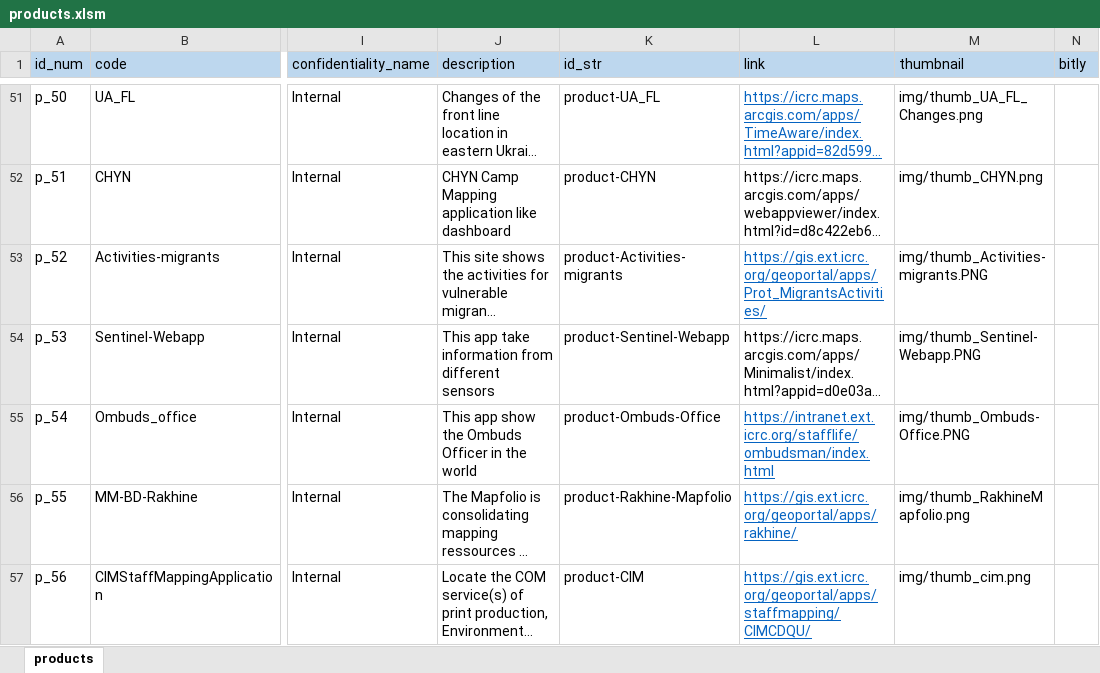
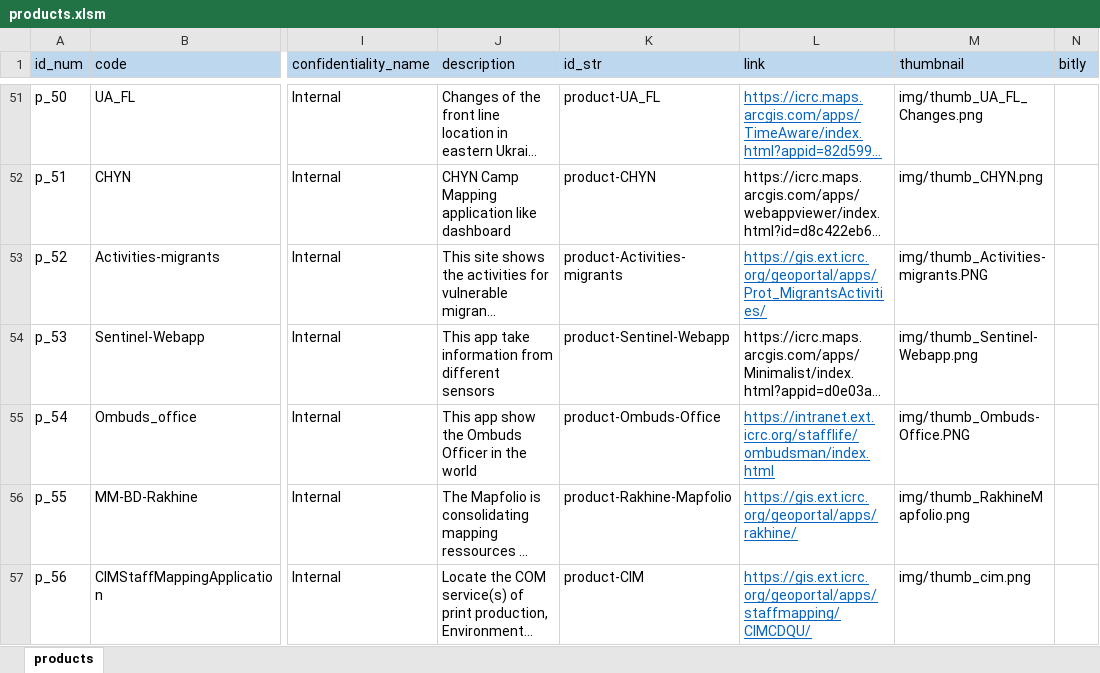
Before and after one commit to GISupportICRC/GISResourceCenter, an Excel workbook: products.xlsm, sheet products, drawn as a sheet; only a part is shown, gaps mark what is left out; long unchanged cells end in …; values as stored, in another font and other column widths than the file's, no borders; charts and pictures and conditional formats not drawn; the diff names each change by its address in the sheet, - before the commit and + after, or states it on an @@ line.

Commit message:
Update

```diff
--- a/products.xlsm (sheet products)
+++ b/products.xlsm (sheet products)
-M54 (thumbnail): img/thumb_Sentinel-Webapp.PNG
+M54 (thumbnail): img/thumb_Sentinel-Webapp.png
```
